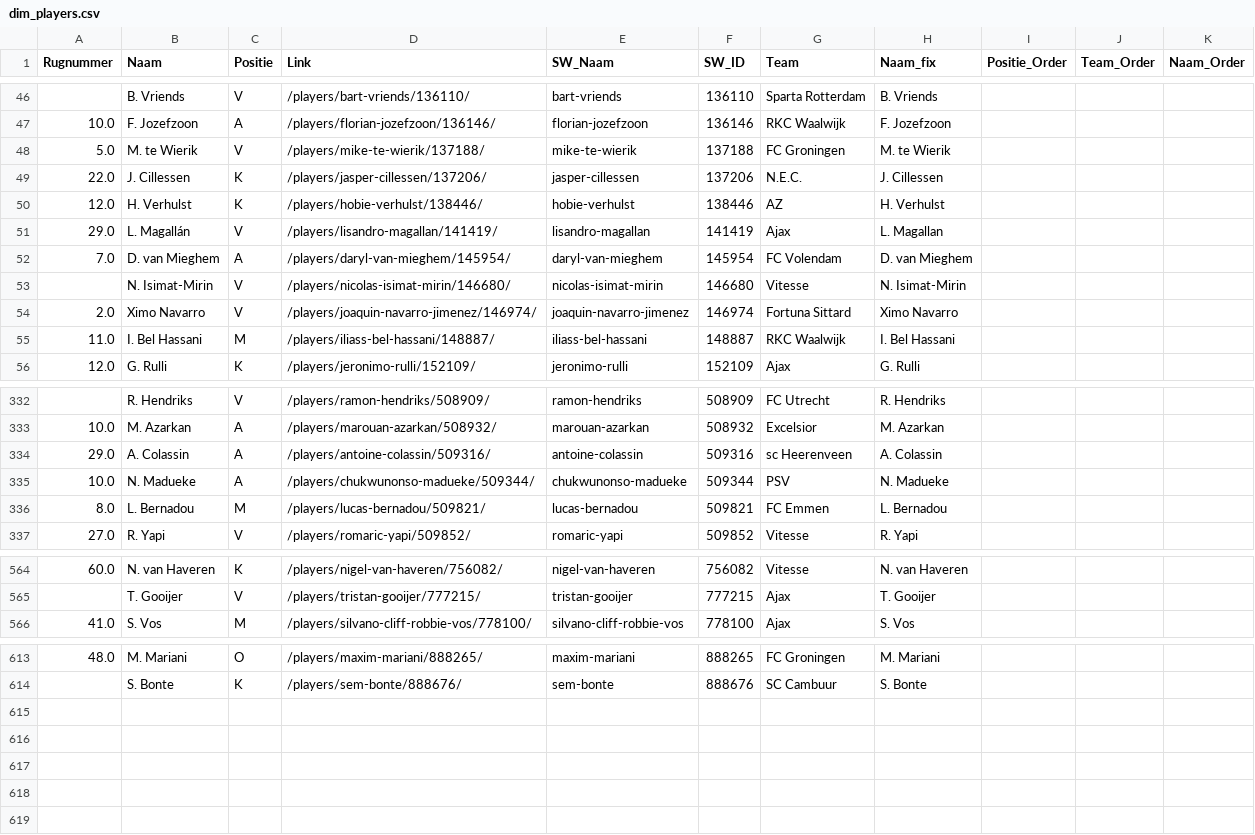
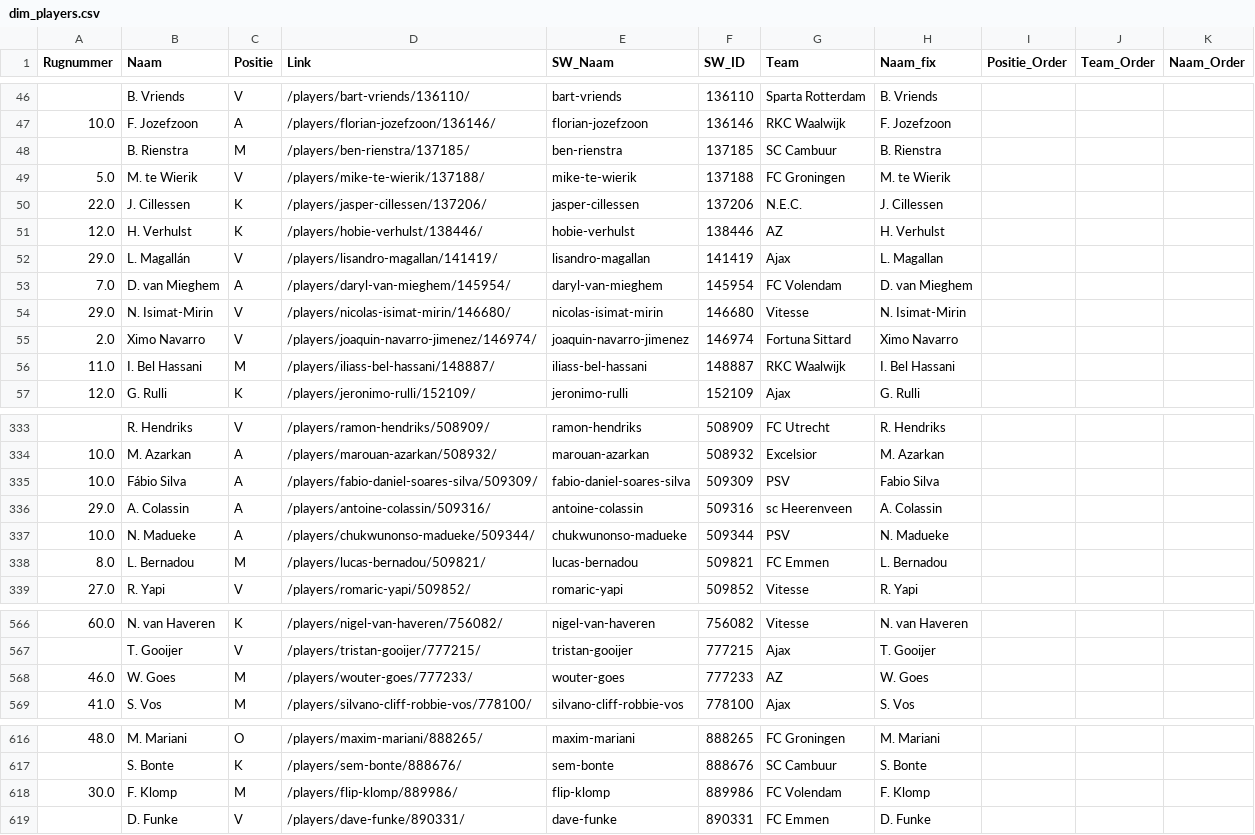
Before and after one commit to mfleuren/sport-scraping, a CSV file: scraper_soccerway/dash/data/dim_players.csv, drawn as a sheet; only a part is shown, gaps mark what is left out; the diff covers the shown part only.

Commit message:
Update data

```diff
--- a/scraper_soccerway/dash/data/dim_players.csv
+++ b/scraper_soccerway/dash/data/dim_players.csv
@@ -47,2 +47,3 @@ Rugnummer;Naam;Positie;Link;SW_Naam;SW_ID;Team;Naam_fix;Positie_Order;Team_Order
 10.0;F. Jozefzoon;A;/players/florian-jozefzoon/136146/;florian-jozefzoon;136146;RKC Waalwijk;F. Jozefzoon;;;
+;B. Rienstra;M;/players/ben-rienstra/137185/;ben-rienstra;137185;SC Cambuur;B. Rienstra;;;
 5.0;M. te Wierik;V;/players/mike-te-wierik/137188/;mike-te-wierik;137188;FC Groningen;M. te Wierik;;;
@@ -52,3 +53,3 @@ Rugnummer;Naam;Positie;Link;SW_Naam;SW_ID;Team;Naam_fix;Positie_Order;Team_Order
 7.0;D. van Mieghem;A;/players/daryl-van-mieghem/145954/;daryl-van-mieghem;145954;FC Volendam;D. van Mieghem;;;
-;N. Isimat-Mirin;V;/players/nicolas-isimat-mirin/146680/;nicolas-isimat-mirin;146680;Vitesse;N. Isimat-Mirin;;;
+29.0;N. Isimat-Mirin;V;/players/nicolas-isimat-mirin/146680/;nicolas-isimat-mirin;146680;Vitesse;N. Isimat-Mirin;;;
 2.0;Ximo Navarro;V;/players/joaquin-navarro-jimenez/146974/;joaquin-navarro-jimenez;146974;Fortuna Sittard;Ximo Navarro;;;
@@ -333,2 +334,3 @@ Rugnummer;Naam;Positie;Link;SW_Naam;SW_ID;Team;Naam_fix;Positie_Order;Team_Order
 10.0;M. Azarkan;A;/players/marouan-azarkan/508932/;marouan-azarkan;508932;Excelsior;M. Azarkan;;;
+10.0;Fábio Silva;A;/players/fabio-daniel-soares-silva/509309/;fabio-daniel-soares-silva;509309;PSV;Fabio Silva;;;
 29.0;A. Colassin;A;/players/antoine-colassin/509316/;antoine-colassin;509316;sc Heerenveen;A. Colassin;;;
@@ -565,2 +567,3 @@ Rugnummer;Naam;Positie;Link;SW_Naam;SW_ID;Team;Naam_fix;Positie_Order;Team_Order
 ;T. Gooijer;V;/players/tristan-gooijer/777215/;tristan-gooijer;777215;Ajax;T. Gooijer;;;
+46.0;W. Goes;M;/players/wouter-goes/777233/;wouter-goes;777233;AZ;W. Goes;;;
 41.0;S. Vos;M;/players/silvano-cliff-robbie-vos/778100/;silvano-cliff-robbie-vos;778100;Ajax;S. Vos;;;
@@ -614 +617,3 @@ Rugnummer;Naam;Positie;Link;SW_Naam;SW_ID;Team;Naam_fix;Positie_Order;Team_Order
 ;S. Bonte;K;/players/sem-bonte/888676/;sem-bonte;888676;SC Cambuur;S. Bonte;;;
+30.0;F. Klomp;M;/players/flip-klomp/889986/;flip-klomp;889986;FC Volendam;F. Klomp;;;
+;D. Funke;V;/players/dave-funke/890331/;dave-funke;890331;FC Emmen;D. Funke;;;
```
Also changed, not shown: 5 edited cells elsewhere in this file, 2 other files.
